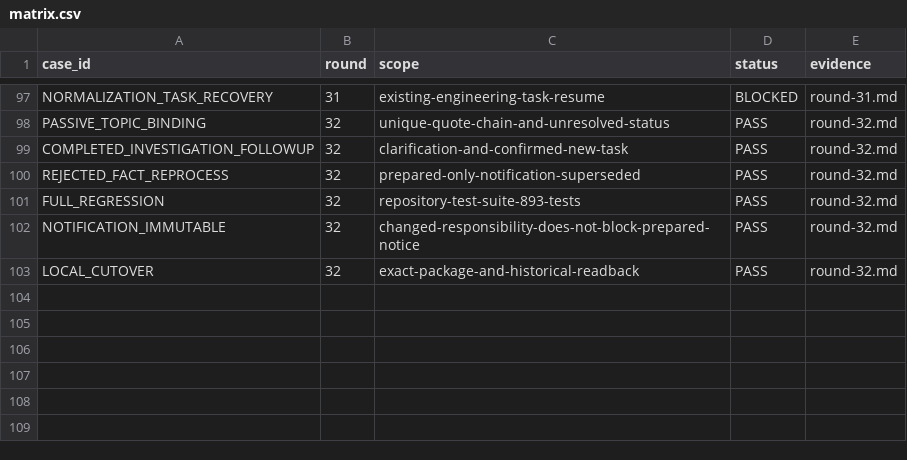
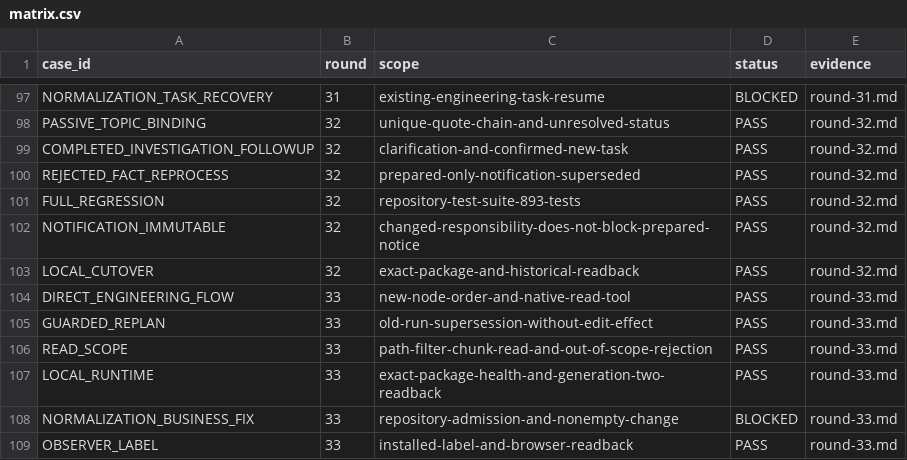
Before and after one commit to HiQ-AI/dingtalk-dsh-assistant, a CSV file: docs/acceptance/runtime-redesign/matrix.csv, drawn as a sheet; only a part is shown, gaps mark what is left out.

```diff
--- a/docs/acceptance/runtime-redesign/matrix.csv
+++ b/docs/acceptance/runtime-redesign/matrix.csv
@@ -103 +103,7 @@ NOTIFICATION_IMMUTABLE,32,changed-responsibility-does-not-block-prepared-notice,
 LOCAL_CUTOVER,32,exact-package-and-historical-readback,PASS,round-32.md
+DIRECT_ENGINEERING_FLOW,33,new-node-order-and-native-read-tool,PASS,round-33.md
+GUARDED_REPLAN,33,old-run-supersession-without-edit-effect,PASS,round-33.md
+READ_SCOPE,33,path-filter-chunk-read-and-out-of-scope-rejection,PASS,round-33.md
+LOCAL_RUNTIME,33,exact-package-health-and-generation-two-readback,PASS,round-33.md
+NORMALIZATION_BUSINESS_FIX,33,repository-admission-and-nonempty-change,BLOCKED,round-33.md
+OBSERVER_LABEL,33,installed-label-and-browser-readback,PASS,round-33.md
```
Also changed, not shown: 18 other files.
